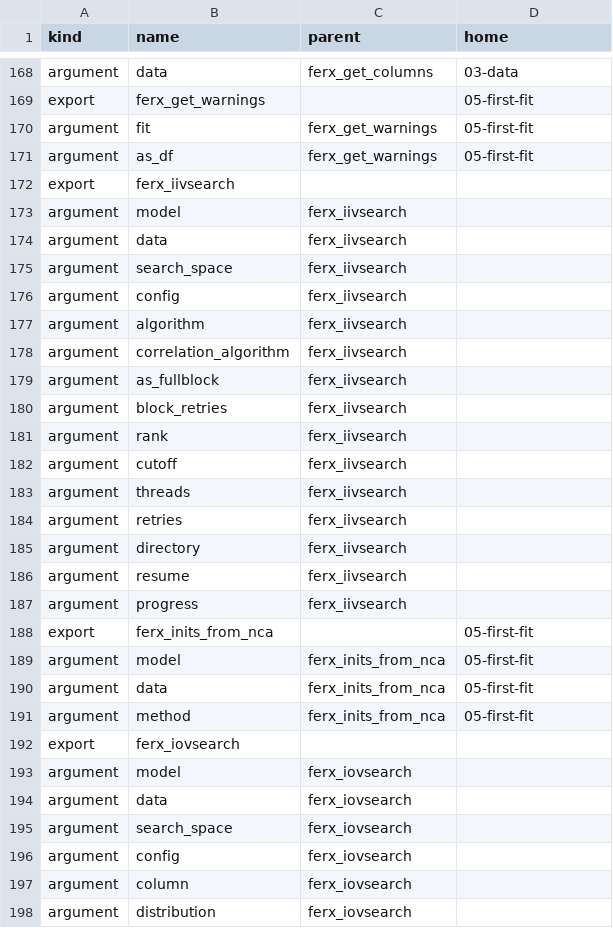
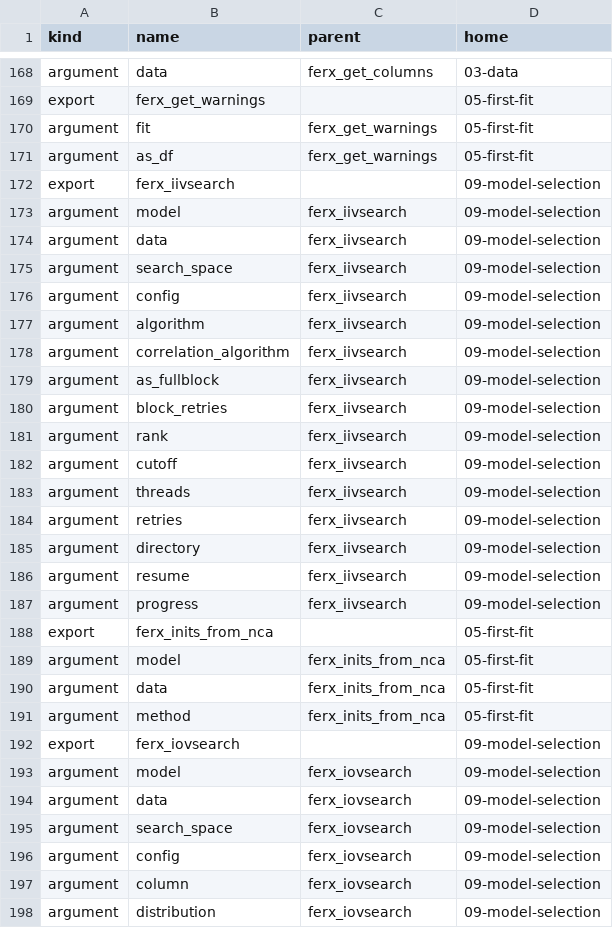
Before and after one commit to FeRx-NLME/ferx-book, a CSV file: tools/homes.csv, drawn as a sheet; only a part is shown, gaps mark what is left out; the diff covers the shown part only.

```diff
--- a/tools/homes.csv
+++ b/tools/homes.csv
@@ -171,18 +171,18 @@
 "argument","as_df","ferx_get_warnings","05-first-fit"
-"export","ferx_iivsearch","",""
-"argument","model","ferx_iivsearch",""
-"argument","data","ferx_iivsearch",""
-"argument","search_space","ferx_iivsearch",""
-"argument","config","ferx_iivsearch",""
-"argument","algorithm","ferx_iivsearch",""
-"argument","correlation_algorithm","ferx_iivsearch",""
-"argument","as_fullblock","ferx_iivsearch",""
-"argument","block_retries","ferx_iivsearch",""
-"argument","rank","ferx_iivsearch",""
-"argument","cutoff","ferx_iivsearch",""
-"argument","threads","ferx_iivsearch",""
-"argument","retries","ferx_iivsearch",""
-"argument","directory","ferx_iivsearch",""
-"argument","resume","ferx_iivsearch",""
-"argument","progress","ferx_iivsearch",""
+"export","ferx_iivsearch","","09-model-selection"
+"argument","model","ferx_iivsearch","09-model-selection"
+"argument","data","ferx_iivsearch","09-model-selection"
+"argument","search_space","ferx_iivsearch","09-model-selection"
+"argument","config","ferx_iivsearch","09-model-selection"
+"argument","algorithm","ferx_iivsearch","09-model-selection"
+"argument","correlation_algorithm","ferx_iivsearch","09-model-selection"
+"argument","as_fullblock","ferx_iivsearch","09-model-selection"
+"argument","block_retries","ferx_iivsearch","09-model-selection"
+"argument","rank","ferx_iivsearch","09-model-selection"
+"argument","cutoff","ferx_iivsearch","09-model-selection"
+"argument","threads","ferx_iivsearch","09-model-selection"
+"argument","retries","ferx_iivsearch","09-model-selection"
+"argument","directory","ferx_iivsearch","09-model-selection"
+"argument","resume","ferx_iivsearch","09-model-selection"
+"argument","progress","ferx_iivsearch","09-model-selection"
 "export","ferx_inits_from_nca","","05-first-fit"
@@ -191,8 +191,8 @@
 "argument","method","ferx_inits_from_nca","05-first-fit"
-"export","ferx_iovsearch","",""
-"argument","model","ferx_iovsearch",""
-"argument","data","ferx_iovsearch",""
-"argument","search_space","ferx_iovsearch",""
-"argument","config","ferx_iovsearch",""
-"argument","column","ferx_iovsearch",""
-"argument","distribution","ferx_iovsearch",""
+"export","ferx_iovsearch","","09-model-selection"
+"argument","model","ferx_iovsearch","09-model-selection"
+"argument","data","ferx_iovsearch","09-model-selection"
+"argument","search_space","ferx_iovsearch","09-model-selection"
+"argument","config","ferx_iovsearch","09-model-selection"
+"argument","column","ferx_iovsearch","09-model-selection"
+"argument","distribution","ferx_iovsearch","09-model-selection"
```
Also changed, not shown: 39 edited cells elsewhere in this file, 1 other file.
